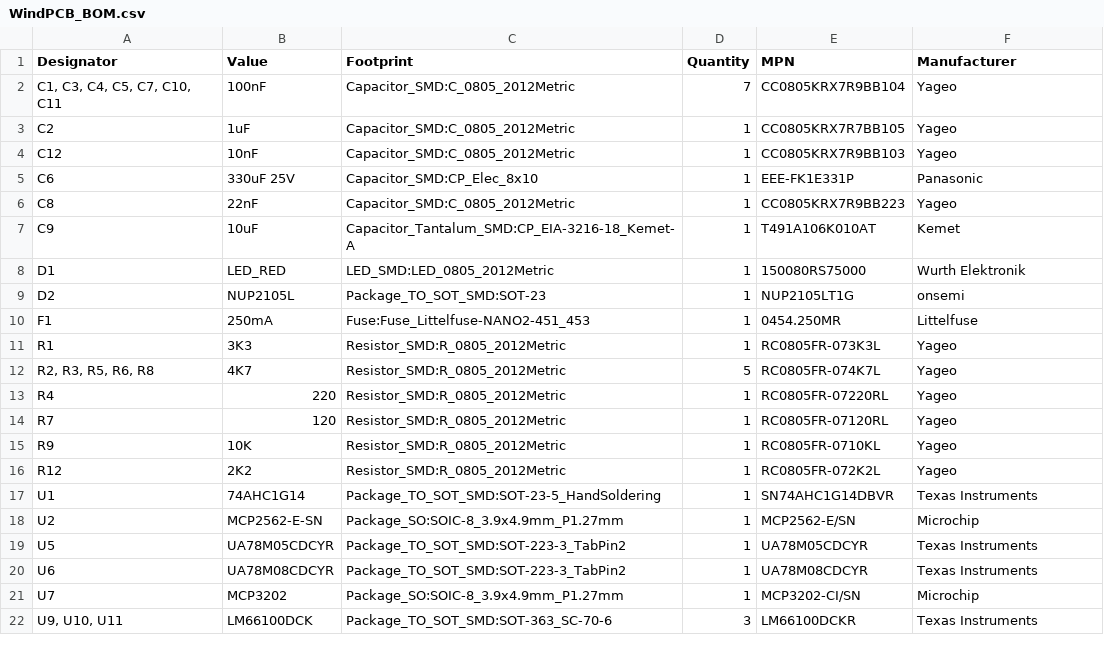
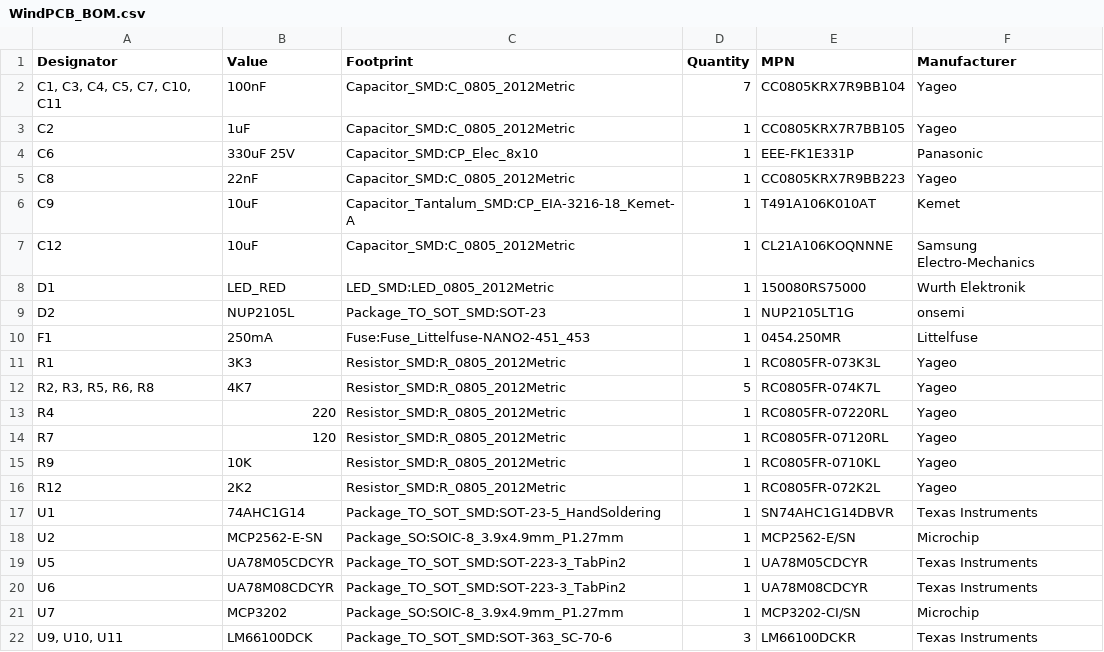
Before and after one commit to titio72/n2k_wind, a CSV file: WindPCB ADC/fabrication/WindPCB_BOM.csv, drawn as a sheet.

```diff
--- a/WindPCB ADC/fabrication/WindPCB_BOM.csv
+++ b/WindPCB ADC/fabrication/WindPCB_BOM.csv
@@ -3,3 +3,2 @@
 "C2","1uF","Capacitor_SMD:C_0805_2012Metric","1","CC0805KRX7R7BB105","Yageo"
-"C12","10nF","Capacitor_SMD:C_0805_2012Metric","1","CC0805KRX7R9BB103","Yageo"
 "C6","330uF 25V","Capacitor_SMD:CP_Elec_8x10","1","EEE-FK1E331P","Panasonic"
@@ -7,2 +6,3 @@
 "C9","10uF","Capacitor_Tantalum_SMD:CP_EIA-3216-18_Kemet-A","1","T491A106K010AT","Kemet"
+"C12","10uF","Capacitor_SMD:C_0805_2012Metric","1","CL21A106KOQNNNE","Samsung Electro-Mechanics"
 "D1","LED_RED","LED_SMD:LED_0805_2012Metric","1","150080RS75000","Wurth Elektronik"
```
Also changed, not shown: 3 other files.
